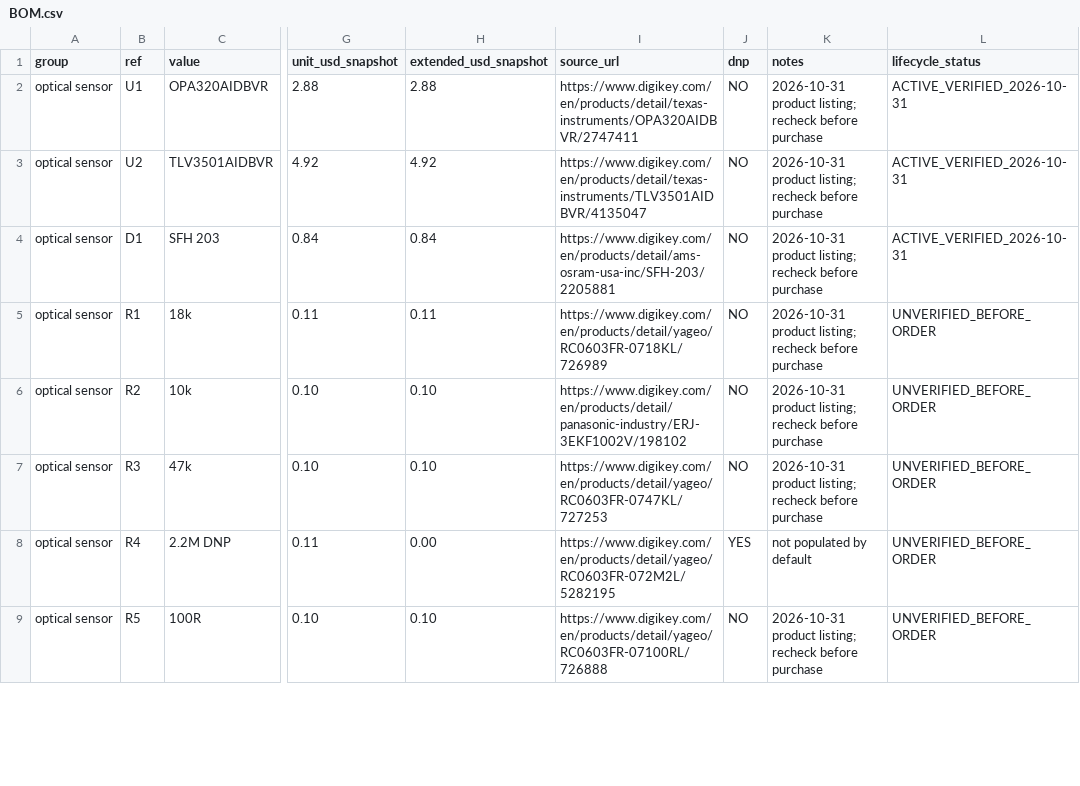
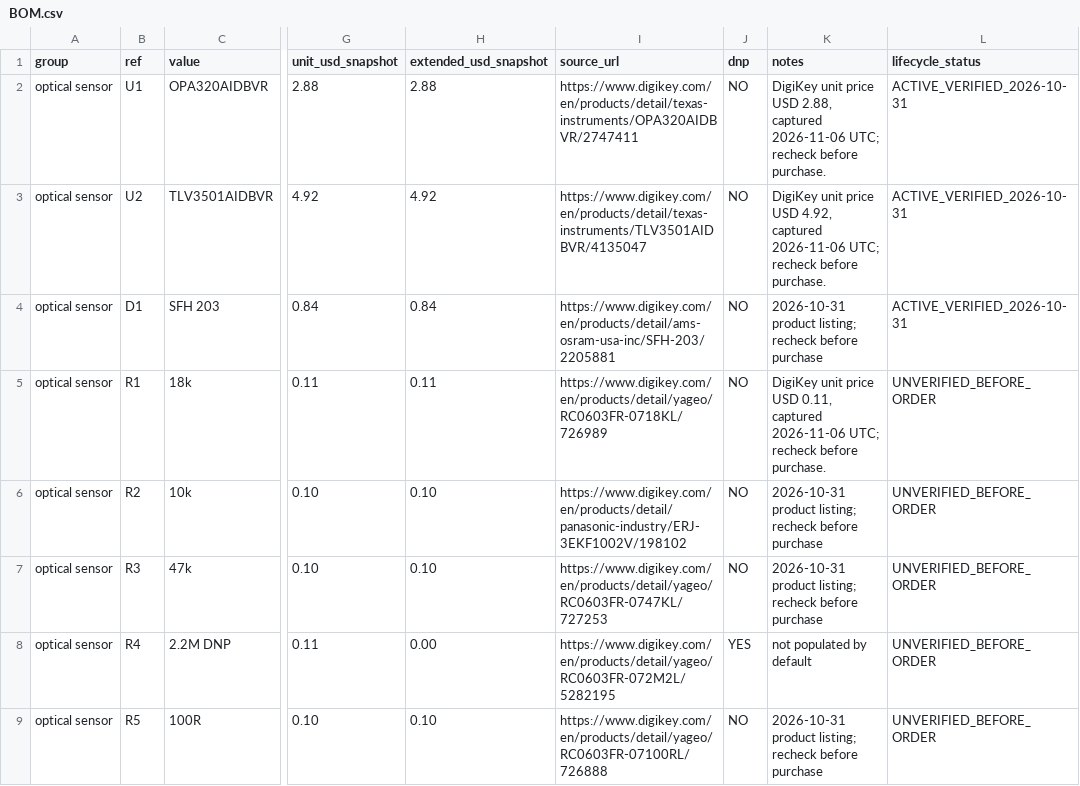
Before and after one commit to whatobiplays/screen-latency-tool, a CSV file: hardware/prototype/BOM.csv, drawn as a sheet; only a part is shown, gaps mark what is left out; the diff covers the shown part only; the diff names each change by its address in the sheet, - before the commit and + after, or states it on an @@ line.

```diff
--- a/hardware/prototype/BOM.csv
+++ b/hardware/prototype/BOM.csv
-K2 (notes): 2026-10-31 product listing; recheck before purchase
+K2 (notes): DigiKey unit price USD 2.88, captured 2026-11-06 UTC; recheck before purchase.
-K3 (notes): 2026-10-31 product listing; recheck before purchase
+K3 (notes): DigiKey unit price USD 4.92, captured 2026-11-06 UTC; recheck before purchase.
-K5 (notes): 2026-10-31 product listing; recheck before purchase
+K5 (notes): DigiKey unit price USD 0.11, captured 2026-11-06 UTC; recheck before purchase.
```
Also changed, not shown: 4 edited cells elsewhere in this file, 13 other files.
